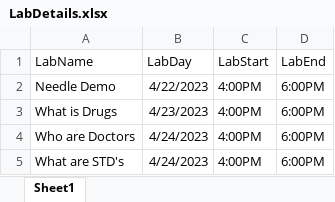
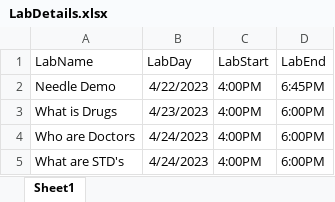
Before and after one commit to justinkeatingdev/LabSignup, an Excel workbook: LabSignup/LabSignup/bin/Debug/ExcelFiles/LabDetails.xlsx, sheet Sheet1, drawn as a sheet; values as stored, in another font and other column widths than the file's, no borders; the diff names each change by its address in the sheet, - before the commit and + after, or states it on an @@ line.

```diff
--- a/LabSignup/LabSignup/bin/Debug/ExcelFiles/LabDetails.xlsx (sheet Sheet1)
+++ b/LabSignup/LabSignup/bin/Debug/ExcelFiles/LabDetails.xlsx (sheet Sheet1)
-D2 (LabEnd): 6:00PM
+D2 (LabEnd): 6:45PM
```
Also changed, not shown: LabSignup/LabSignup/bin/Debug/ExcelFiles/SignInSheet.xlsx, 10 other files.
